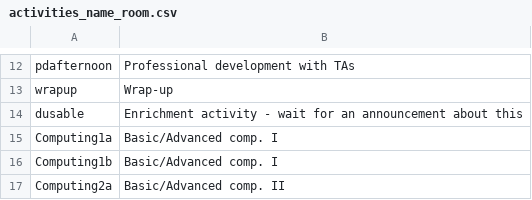
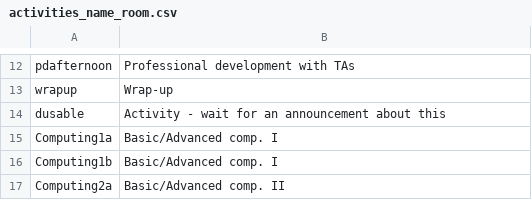
Before and after one commit to jnovembre/BSD-QBio, a CSV file: schedule/code_generate_schedule/tables/activities_name_room.csv, drawn as a sheet; only a part is shown, gaps mark what is left out.

Commit message:
A couple fixes to the schedule.

```diff
--- a/schedule/code_generate_schedule/tables/activities_name_room.csv
+++ b/schedule/code_generate_schedule/tables/activities_name_room.csv
@@ -13,3 +13,3 @@ pdafternoon,Professional development with TAs
 wrapup,Wrap-up
-dusable, Enrichment activity - wait for an announcement about this
+dusable, Activity - wait for an announcement about this
 Computing1a,Basic/Advanced comp. I
```
Also changed, not shown: schedule/code_generate_schedule/tables/common.csv.
